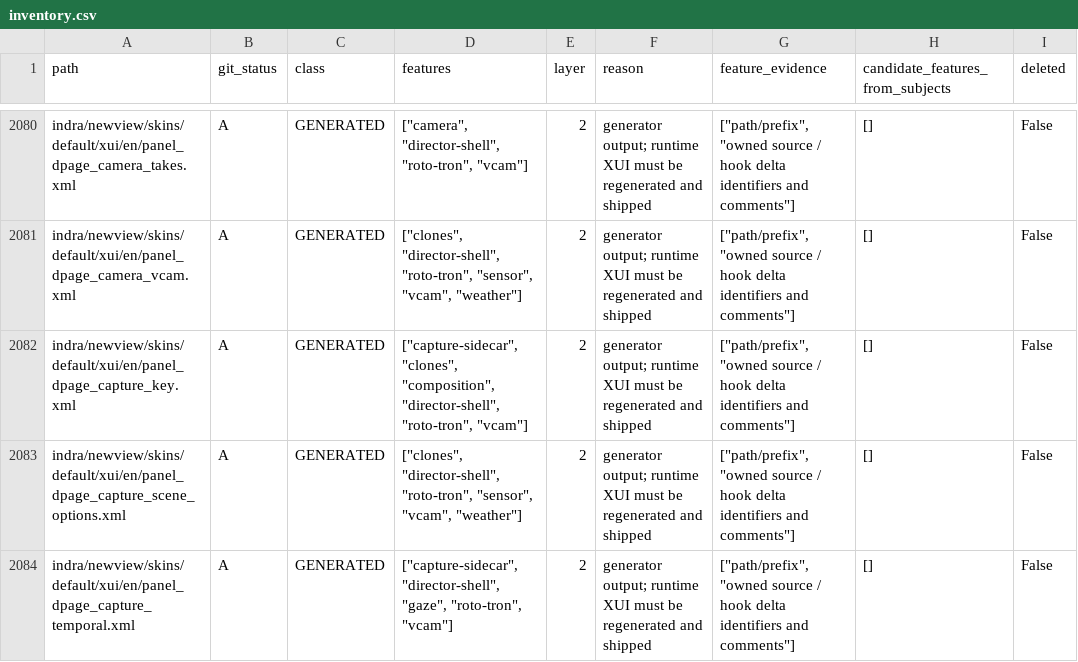
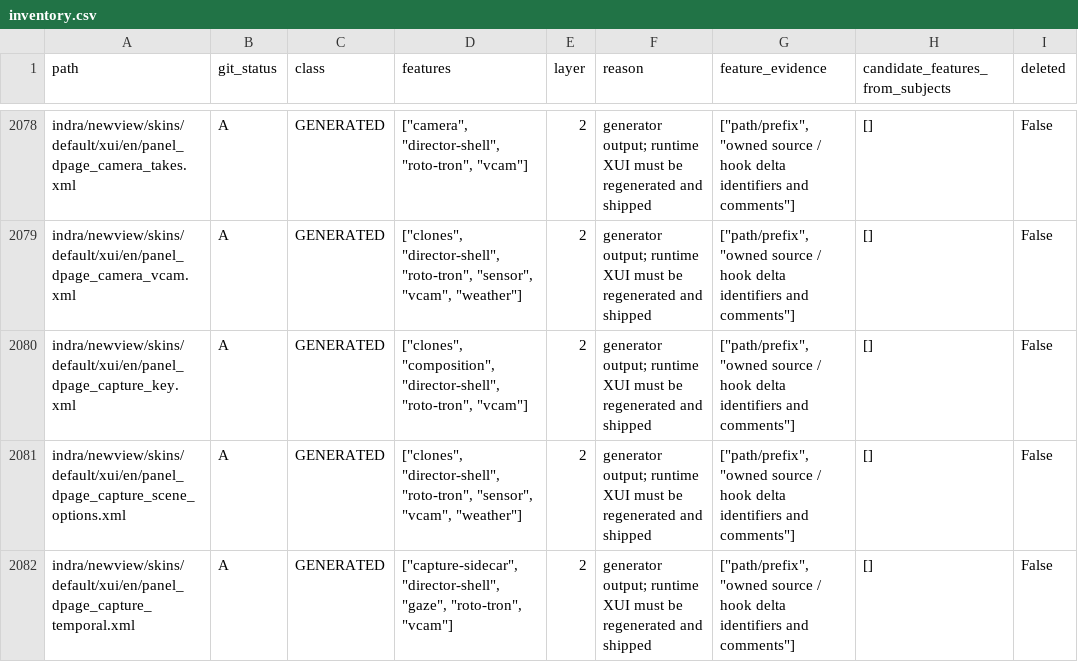
Before and after one commit to bwlupus-ctrl/Alchemy-Machinima, a CSV file: doc/director_suitcase/inventory.csv, drawn as a sheet; only a part is shown, gaps mark what is left out; the diff covers the shown part only.

```diff
--- a/doc/director_suitcase/inventory.csv
+++ b/doc/director_suitcase/inventory.csv
@@ -2081,3 +2079,3 @@ indra/newview/skins/default/xui/en/panel_dpage_camera_takes.xml,A,GENERATED,"[""
 indra/newview/skins/default/xui/en/panel_dpage_camera_vcam.xml,A,GENERATED,"[""clones"", ""director-shell"", ""roto-tron"", ""sensor"", ""vcam"", ""weather""]",2,generator output; runtime XUI must be regenerated and shipped,"[""path/prefix"", ""owned source / hook delta identifiers and comments""]",[],False
-indra/newview/skins/default/xui/en/panel_dpage_capture_key.xml,A,GENERATED,"[""capture-sidecar"", ""clones"", ""composition"", ""director-shell"", ""roto-tron"", ""vcam""]",2,generator output; runtime XUI must be regenerated and shipped,"[""path/prefix"", ""owned source / hook delta identifiers and comments""]",[],False
+indra/newview/skins/default/xui/en/panel_dpage_capture_key.xml,A,GENERATED,"[""clones"", ""composition"", ""director-shell"", ""roto-tron"", ""vcam""]",2,generator output; runtime XUI must be regenerated and shipped,"[""path/prefix"", ""owned source / hook delta identifiers and comments""]",[],False
 indra/newview/skins/default/xui/en/panel_dpage_capture_scene_options.xml,A,GENERATED,"[""clones"", ""director-shell"", ""roto-tron"", ""sensor"", ""vcam"", ""weather""]",2,generator output; runtime XUI must be regenerated and shipped,"[""path/prefix"", ""owned source / hook delta identifiers and comments""]",[],False
```
Also changed, not shown: 11 removed rows and 13 edited cells elsewhere in this file, 28 other files.
